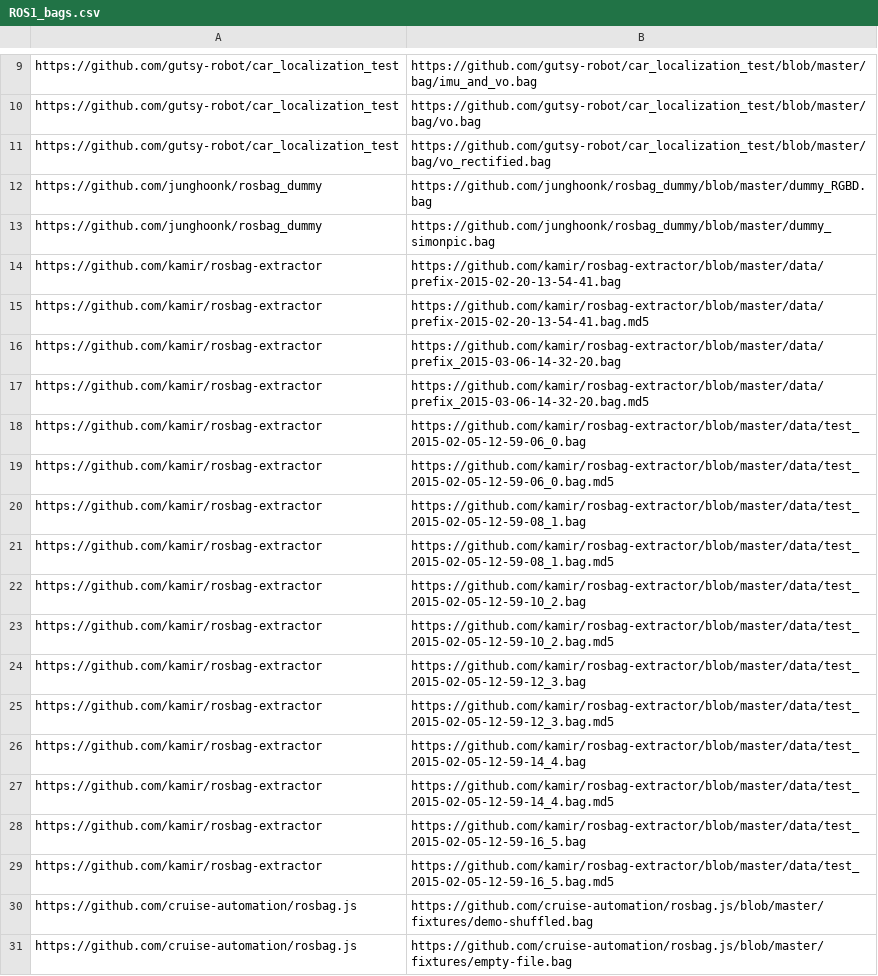
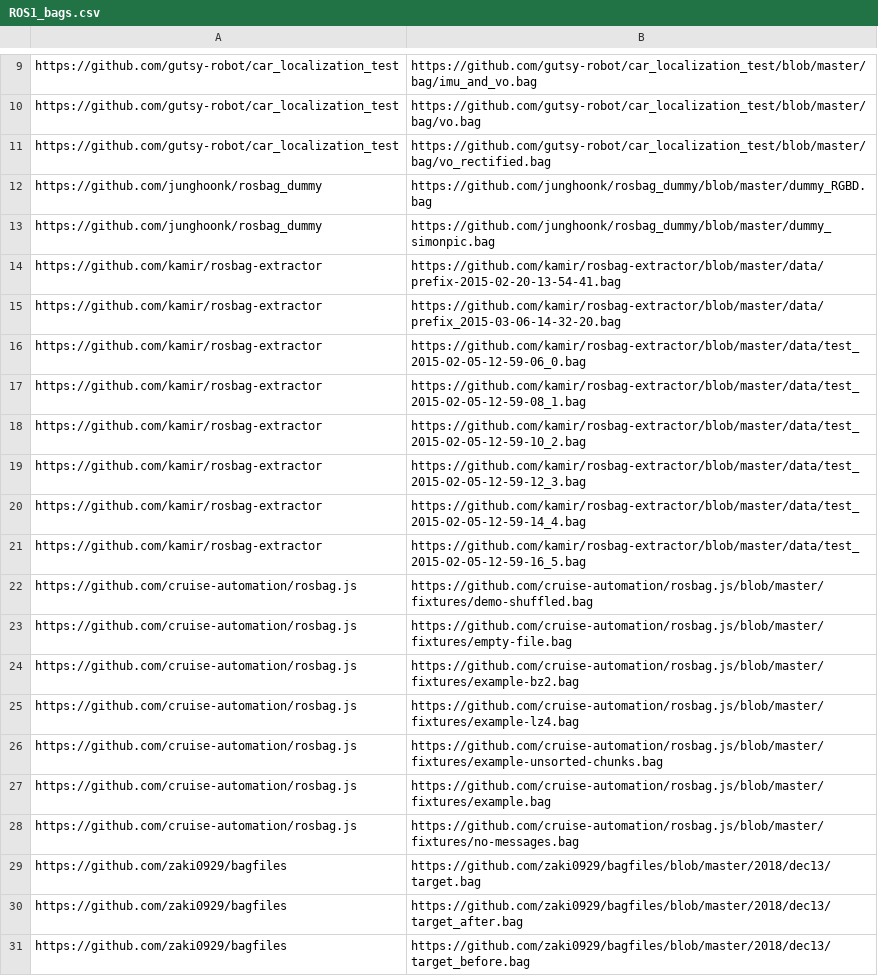
Before and after one commit to S2-group/rosbag-extractor, a CSV file: bagfiles/ROS1_bags.csv, drawn as a sheet; only a part is shown, gaps mark what is left out; the shorter side is filled out with more unchanged rows; the diff names each change by its address in the sheet, - before the commit and + after, or states it on an @@ line.

Commit message:
Update ROS1_bags.csv

```diff
--- a/bagfiles/ROS1_bags.csv
+++ b/bagfiles/ROS1_bags.csv
-row 15: https://github.com/kamir/rosbag-extractor | https://github.com/kamir/rosbag-extractor/blob/master/data/prefix-2015-02-20-13-54-41.bag.md5
-row 17: https://github.com/kamir/rosbag-extractor | https://github.com/kamir/rosbag-extractor/blob/master/data/prefix_2015-03-06-14-32-20.bag.md5
-row 19: https://github.com/kamir/rosbag-extractor | https://github.com/kamir/rosbag-extractor/blob/master/data/test_2015-02-05-12-59-06_0.bag.md5
-row 21: https://github.com/kamir/rosbag-extractor | https://github.com/kamir/rosbag-extractor/blob/master/data/test_2015-02-05-12-59-08_1.bag.md5
-row 23: https://github.com/kamir/rosbag-extractor | https://github.com/kamir/rosbag-extractor/blob/master/data/test_2015-02-05-12-59-10_2.bag.md5
-row 25: https://github.com/kamir/rosbag-extractor | https://github.com/kamir/rosbag-extractor/blob/master/data/test_2015-02-05-12-59-12_3.bag.md5
-row 27: https://github.com/kamir/rosbag-extractor | https://github.com/kamir/rosbag-extractor/blob/master/data/test_2015-02-05-12-59-14_4.bag.md5
-row 29: https://github.com/kamir/rosbag-extractor | https://github.com/kamir/rosbag-extractor/blob/master/data/test_2015-02-05-12-59-16_5.bag.md5
```
